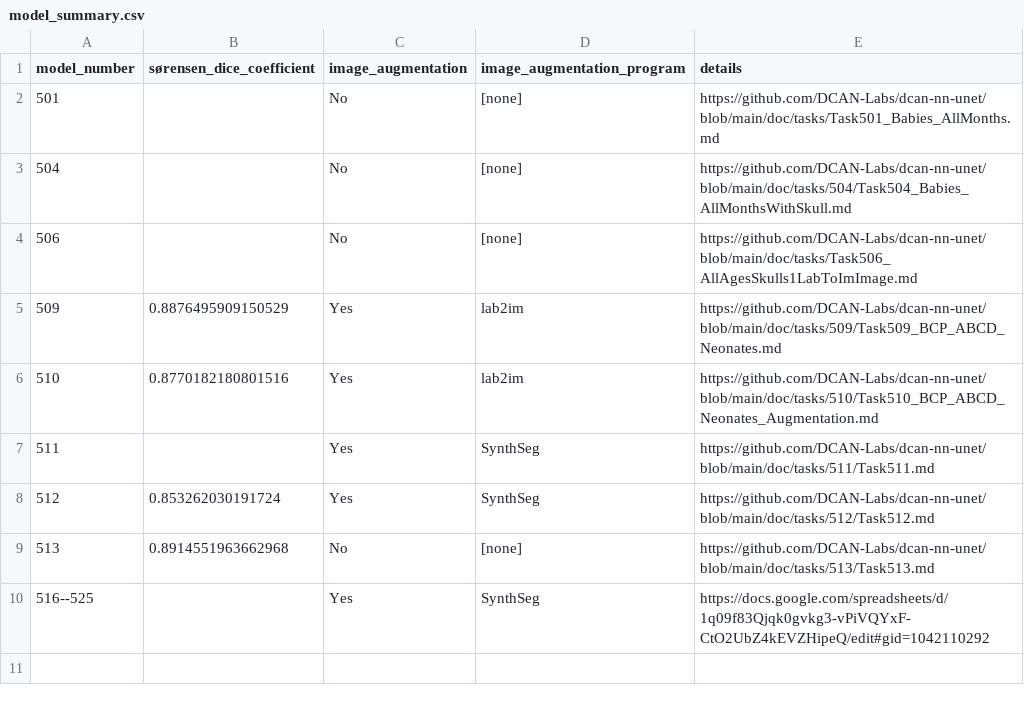
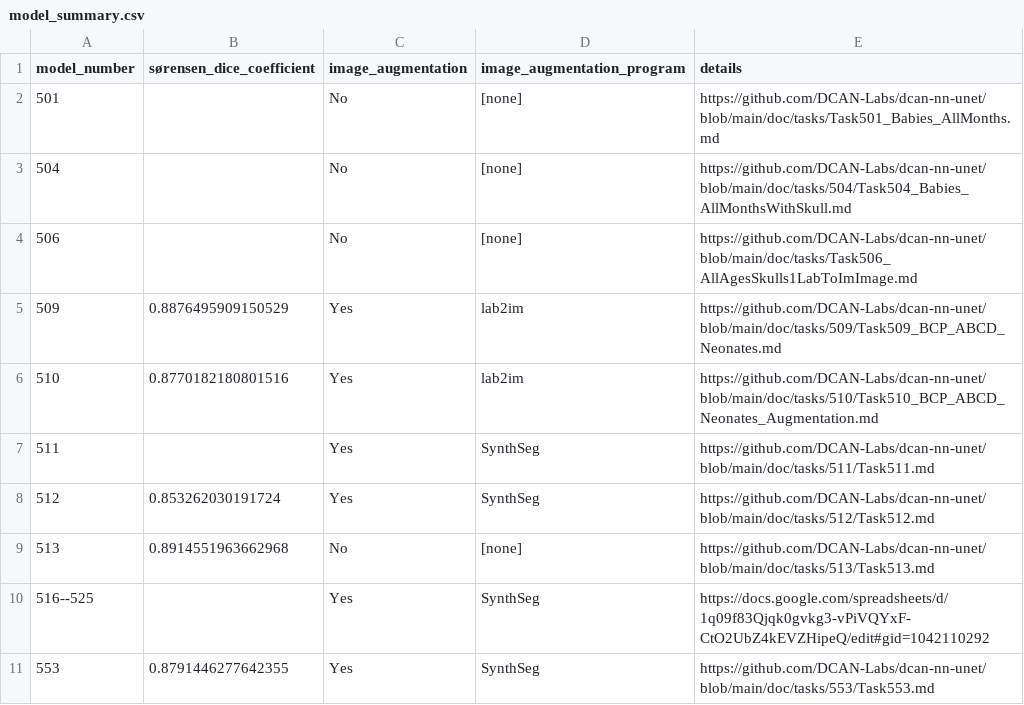
Before and after one commit to DCAN-Labs/dcan-nn-unet, a CSV file: doc/tasks/model_summary.csv, drawn as a sheet; the diff names each change by its address in the sheet, - before the commit and + after, or states it on an @@ line.

Commit message:
Update model_summary.csv

```diff
--- a/doc/tasks/model_summary.csv
+++ b/doc/tasks/model_summary.csv
+row 11: 553 | 0.8791446277642355 | Yes | SynthSeg | https://github.com/DCAN-Labs/dcan-nn-unet/blob/main/doc/tasks/553/Task553.md
```
